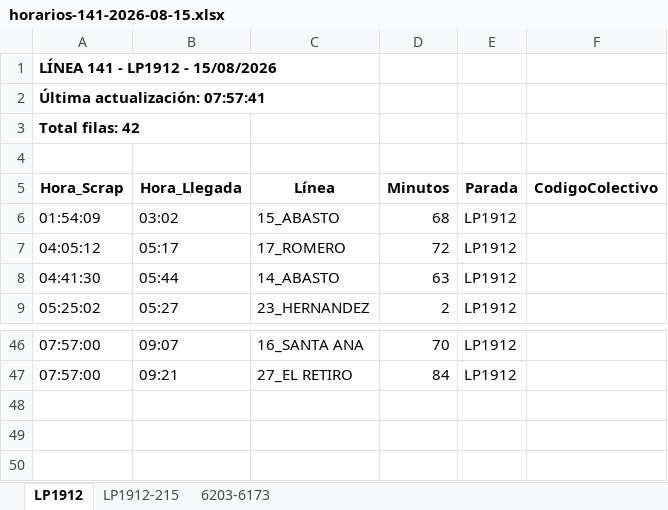
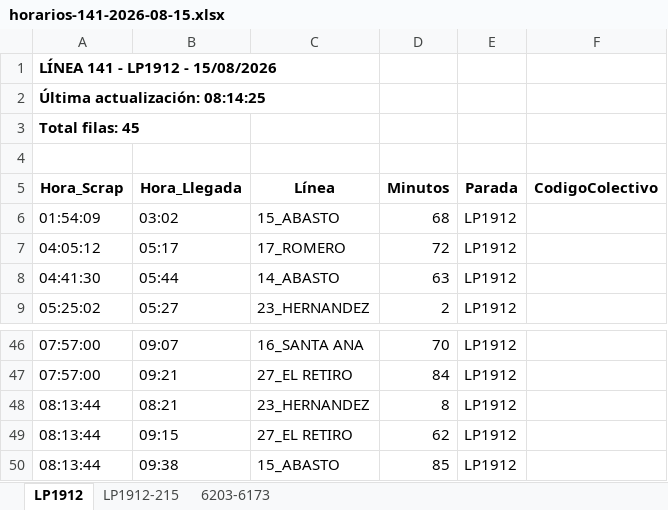
Before and after one commit to palomac00/recolector-colectivos, an Excel workbook: data/horarios-141-2026-08-15.xlsx, sheet LP1912, drawn as a sheet; only a part is shown, gaps mark what is left out; values as stored, in another font and other column widths than the file's, no borders; the diff names each change by its address in the sheet, - before the commit and + after, or states it on an @@ line.

```diff
--- a/data/horarios-141-2026-08-15.xlsx (sheet LP1912)
+++ b/data/horarios-141-2026-08-15.xlsx (sheet LP1912)
-A2 (Hora_Scrap): Última actualización: 07:57:41
+A2 (Hora_Scrap): Última actualización: 08:14:25
-A3 (Hora_Scrap): Total filas: 42
+A3 (Hora_Scrap): Total filas: 45
+row 48: 08:13:44 | 08:21 | 23_HERNANDEZ | 8 | LP1912
+row 49: 08:13:44 | 09:15 | 27_EL RETIRO | 62 | LP1912
+row 50: 08:13:44 | 09:38 | 15_ABASTO | 85 | LP1912
```
Also changed, not shown: sheet LP1912-215, sheet 6203-6173, 2 other files.
